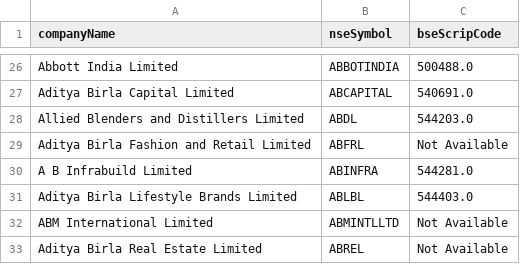
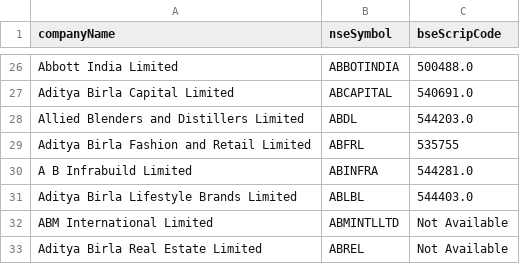
Before and after one commit to Kartik0427/s.m, a CSV file: bse_nse_mapping.csv, drawn as a sheet; only a part is shown, gaps mark what is left out.

Commit message:
mapping

```diff
--- a/bse_nse_mapping.csv
+++ b/bse_nse_mapping.csv
@@ -28,3 +28,3 @@ Aditya Birla Capital Limited,ABCAPITAL,540691.0
 Allied Blenders and Distillers Limited,ABDL,544203.0
-Aditya Birla Fashion and Retail Limited,ABFRL,Not Available
+Aditya Birla Fashion and Retail Limited,ABFRL,535755
 A B Infrabuild Limited,ABINFRA,544281.0
```
Also changed, not shown: 3 other files.
